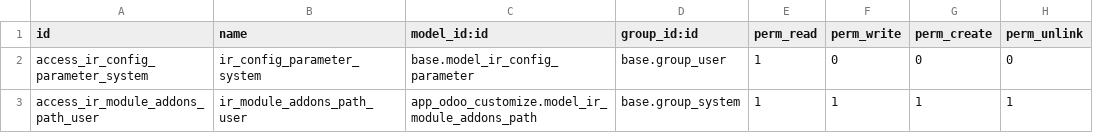
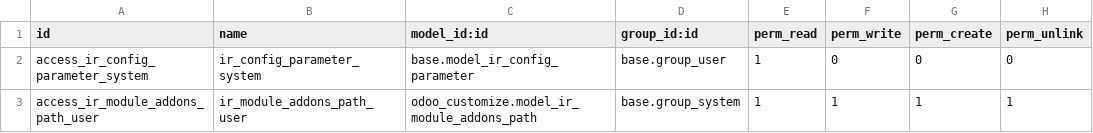
Before and after one commit to getappro/misc-addons, a CSV file: app_odoo_customize/security/ir.model.access.csv, drawn as a sheet.

Commit message:
Update ir.model.access.csv

```diff
--- a/app_odoo_customize/security/ir.model.access.csv
+++ b/app_odoo_customize/security/ir.model.access.csv
@@ -2,2 +2,2 @@ id,name,model_id:id,group_id:id,perm_read,perm_write,perm_create,perm_unlink
 access_ir_config_parameter_system,ir_config_parameter_system,base.model_ir_config_parameter,base.group_user,1,0,0,0
-access_ir_module_addons_path_user,ir_module_addons_path_user,app_odoo_customize.model_ir_module_addons_path,base.group_system,1,1,1,1
+access_ir_module_addons_path_user,ir_module_addons_path_user,odoo_customize.model_ir_module_addons_path,base.group_system,1,1,1,1
```
